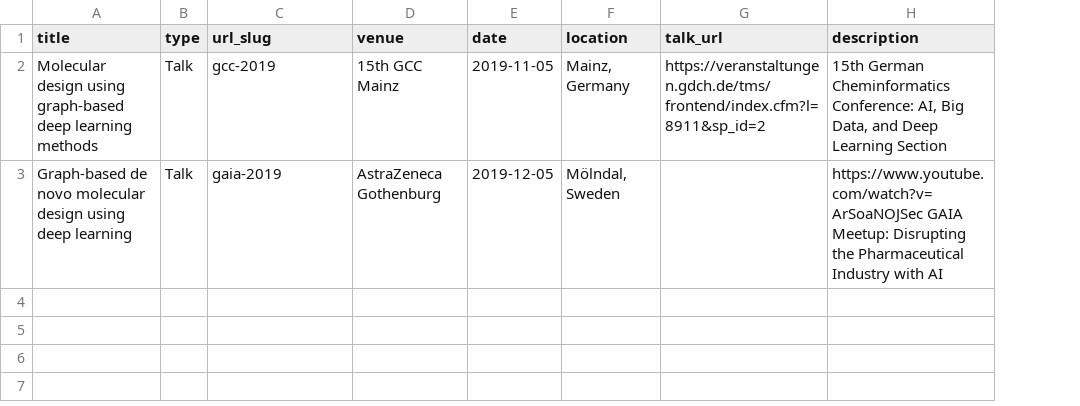
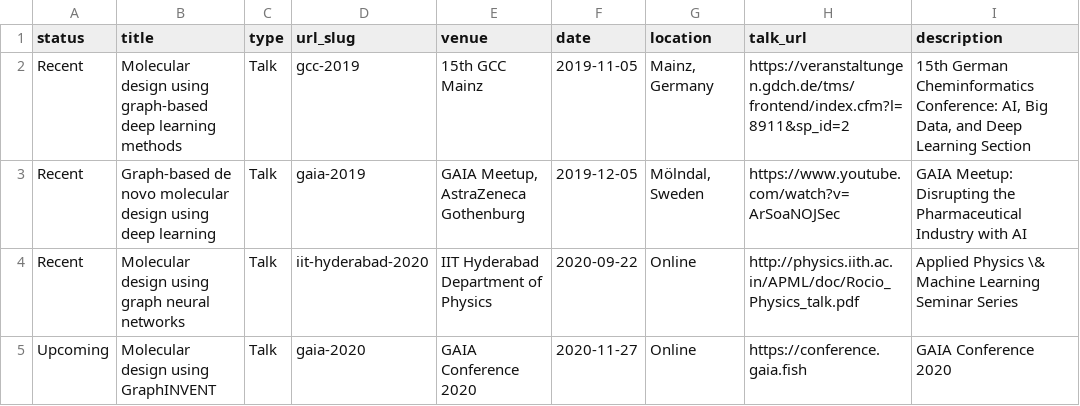
Before and after one commit to rociomer/rociomer.github.io, a TSV file: markdown_generator/talks.tsv, drawn as a sheet; addresses are those after the commit; the diff names each change by its address in the sheet, - before the commit and + after, or states it on an @@ line.

Commit message:
Sorted into upcoming and recent talks

```diff
--- a/markdown_generator/talks.tsv
+++ b/markdown_generator/talks.tsv
+column A (status), rows 2-3: Recent | Recent
-E3 (venue): AstraZeneca Gothenburg
+E3 (venue): GAIA Meetup, AstraZeneca Gothenburg
-H3 (talk_url): (empty)
+H3 (talk_url): https://www.youtube.com/watch?v=ArSoaNOJSec
-I3 (description): https://www.youtube.com/watch?v=ArSoaNOJSec GAIA Meetup:…
+I3 (description): GAIA Meetup:…
+row 4: Recent | Molecular design using graph neural networks | Talk | iit-hyderabad-2020 | IIT Hyderabad Department of Physics | 2020-09-22 | Online | http://physics.iith.ac.in/APML/doc/Rocio_Physics_talk.pdf | Applied Physics \& Machine Learning Seminar Series
+row 5: Upcoming | Molecular design using GraphINVENT | Talk | gaia-2020 | GAIA Conference 2020 | 2020-11-27 | Online | https://conference.gaia.fish | GAIA Conference 2020
```
Also changed, not shown: 8 other files.
